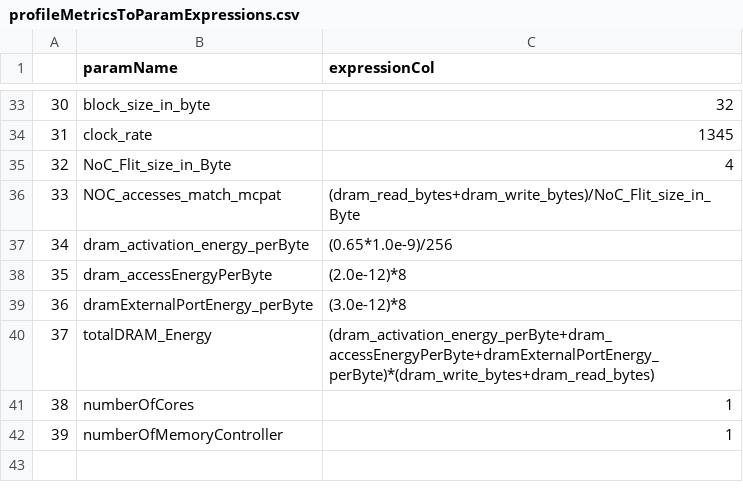
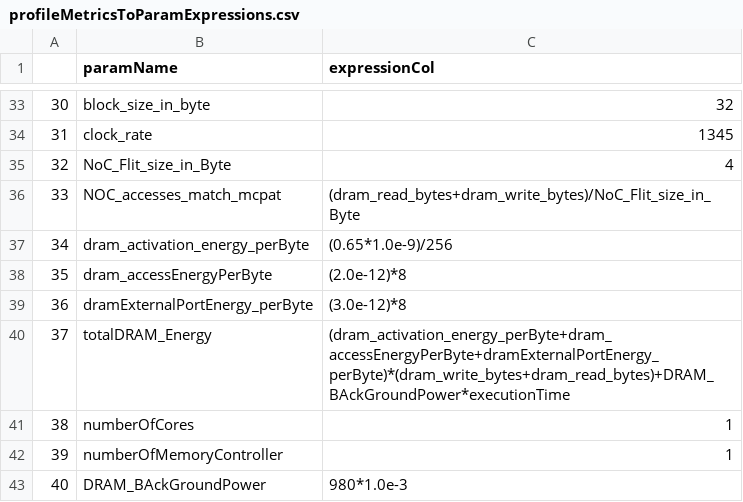
Before and after one commit to MarziehLenjani/gpu_nvprofToGPUWATTCH, a CSV file: profileMetricsToParamExpressions.csv, drawn as a sheet; only a part is shown, gaps mark what is left out.

```diff
--- a/profileMetricsToParamExpressions.csv
+++ b/profileMetricsToParamExpressions.csv
@@ -39,4 +39,5 @@
 36,dramExternalPortEnergy_perByte,(3.0e-12)*8
-37,totalDRAM_Energy,(dram_activation_energy_perByte+dram_accessEnergyPerByte+dramExternalPortEnergy_perByte)*(dram_write_bytes+dram_read_bytes)
+37,totalDRAM_Energy,(dram_activation_energy_perByte+dram_accessEnergyPerByte+dramExternalPortEnergy_perByte)*(dram_write_bytes+dram_read_bytes)+DRAM_BAckGroundPower*executionTime
 38,numberOfCores,1
 39,numberOfMemoryController,1
+40,DRAM_BAckGroundPower,980*1.0e-3
```
Also changed, not shown: 5 other files.
